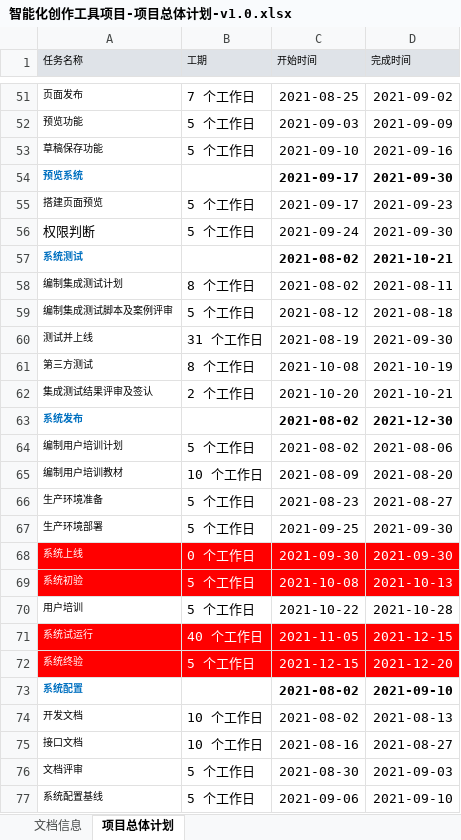
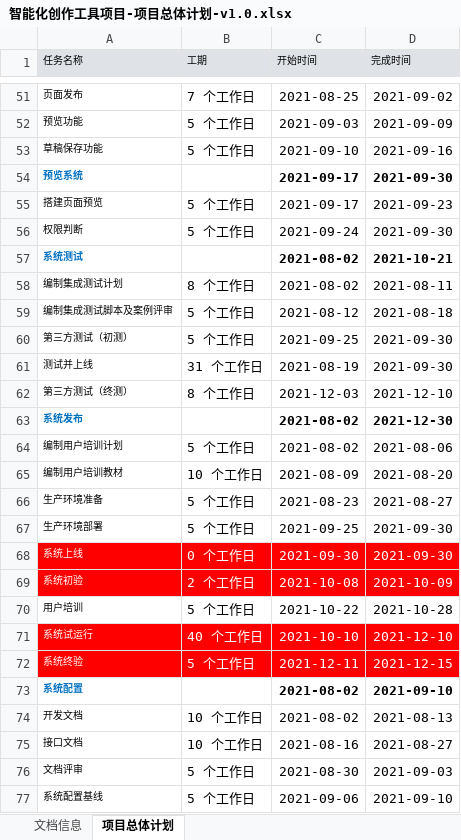
Before and after one commit to gloriahuang78/yangshiwang, an Excel workbook: 020.项目策划/010.项目策划/智能化创作工具项目-项目总体计划-v1.0.xlsx, sheet 项目总体计划, drawn as a sheet; only a part is shown, gaps mark what is left out; values as stored, in another font and other column widths than the file's, no borders; removed rows and columns are numbered as before the commit, all else as after; the diff names each change by its address in the sheet, - before the commit and + after, or states it on an @@ line.

Commit message:
总体计划

```diff
--- a/020.项目策划/010.项目策划/智能化创作工具项目-项目总体计划-v1.0.xlsx (sheet 项目总体计划)
+++ b/020.项目策划/010.项目策划/智能化创作工具项目-项目总体计划-v1.0.xlsx (sheet 项目总体计划)
@@ A56 text size: smaller @@
+row 60: 第三方测试（初测） | 5 个工作日 | 2021-09-25 | 2021-09-30
-A62 (任务名称): 第三方测试
+A62 (任务名称): 第三方测试（终测）
-C62 (开始时间): 2021-10-08
+C62 (开始时间): 2021-12-03
-D62 (完成时间): 2021-10-19
+D62 (完成时间): 2021-12-10
-row 62: 集成测试结果评审及签认 | 2 个工作日 | 2021-10-20 | 2021-10-21
-B69 (工期): 5 个工作日
+B69 (工期): 2 个工作日
-D69 (完成时间): 2021-10-13
+D69 (完成时间): 2021-10-09
-C71 (开始时间): 2021-11-05
+C71 (开始时间): 2021-10-10
-D71 (完成时间): 2021-12-15
+D71 (完成时间): 2021-12-10
-C72 (开始时间): 2021-12-15
+C72 (开始时间): 2021-12-11
-D72 (完成时间): 2021-12-20
+D72 (完成时间): 2021-12-15
```
